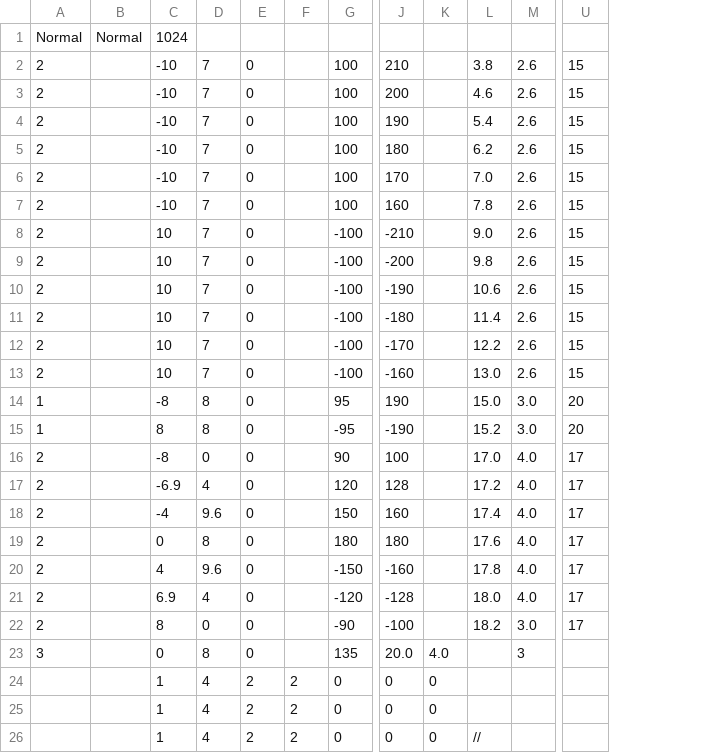
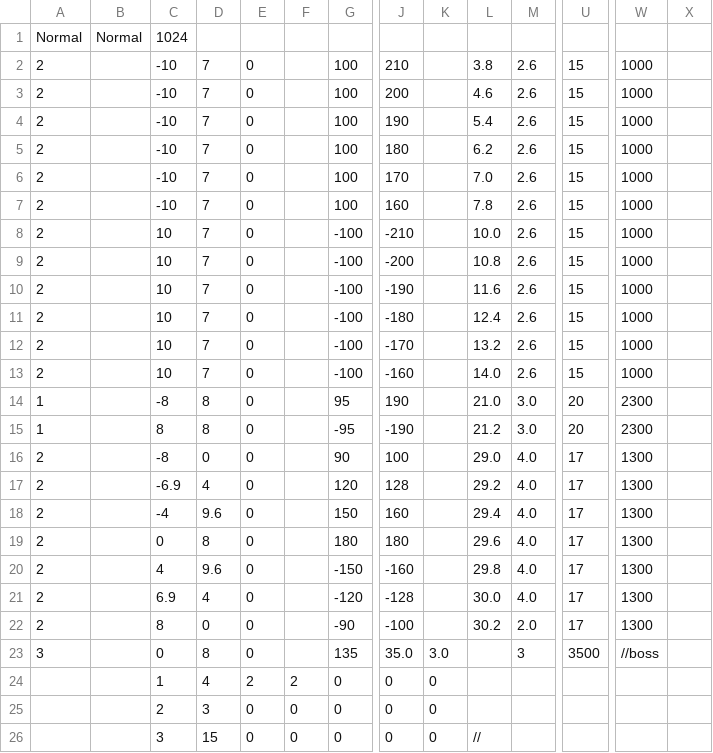
Before and after one commit to Hida00/PuzzleShooting, a CSV file: PuzzleShooting/Assets/Resources/CSV/StageData/Normal1.csv, drawn as a sheet; only a part is shown, gaps mark what is left out; the diff names each change by its address in the sheet, - before the commit and + after, or states it on an @@ line.

```diff
--- a/PuzzleShooting/Assets/Resources/CSV/StageData/Normal1.csv
+++ b/PuzzleShooting/Assets/Resources/CSV/StageData/Normal1.csv
+column W, rows 2-23: 1000 | 1000 | 1000 | 1000 | 1000 | 1000 | 1000 | 1000 | 1000 | 1000 | 1000 | 1000 | 2300 | 2300 | 1300 | 1300 | 1300 | 1300 | 1300 | 1300 | 1300 | //boss
+column X, empty
-L8: 9.0
+L8: 10.0
-L9: 9.8
+L9: 10.8
-L10: 10.6
+L10: 11.6
-L11: 11.4
+L11: 12.4
-L12: 12.2
+L12: 13.2
-L13: 13.0
+L13: 14.0
-L14: 15.0
+L14: 21.0
-L15: 15.2
+L15: 21.2
-L16: 17.0
+L16: 29.0
-L17: 17.2
+L17: 29.2
-L18: 17.4
+L18: 29.4
-L19: 17.6
+L19: 29.6
-L20: 17.8
+L20: 29.8
-L21: 18.0
+L21: 30.0
-L22: 18.2
+L22: 30.2
-M22: 3.0
+M22: 2.0
-J23: 20.0
+J23: 35.0
-K23: 4.0
+K23: 3.0
-U23: (empty)
+U23: 3500
-C25: 1
+C25: 2
-D25: 4
+D25: 3
-E25:E26: 2
+E25:E26: 0
-F25:F26: 2
+F25:F26: 0
-C26: 1
+C26: 3
-D26: 4
+D26: 15
```
Also changed, not shown: 21 other files.
